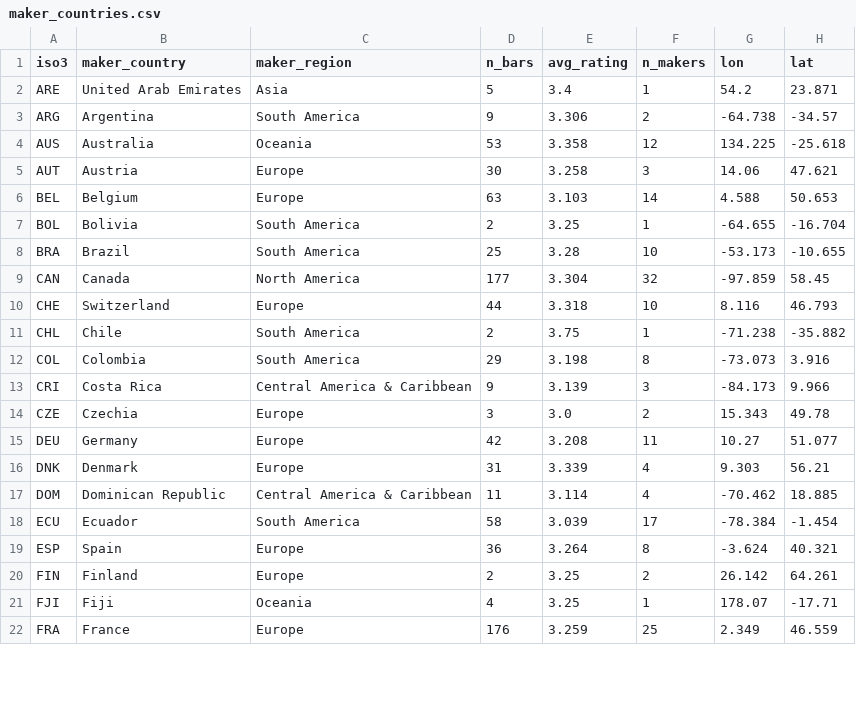
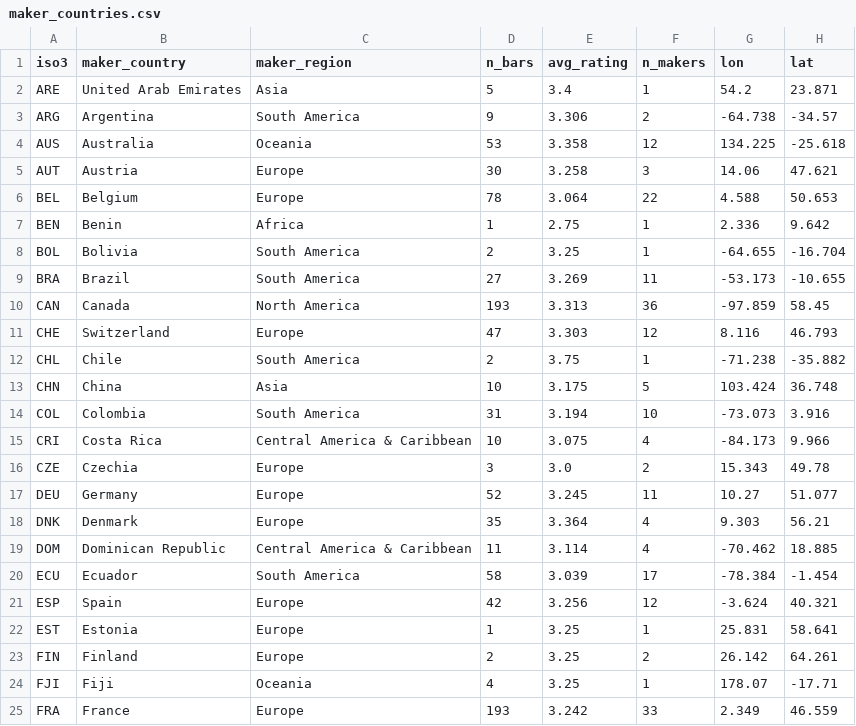
Before and after one commit to anushka260506/bean-to-bar, a CSV file: data/processed/maker_countries.csv, drawn as a sheet; only a part is shown; the diff covers the shown part only.

```diff
--- a/data/processed/maker_countries.csv
+++ b/data/processed/maker_countries.csv
@@ -5,18 +5,21 @@ AUS,Australia,Oceania,53,3.358,12,134.225,-25.618
 AUT,Austria,Europe,30,3.258,3,14.06,47.621
-BEL,Belgium,Europe,63,3.103,14,4.588,50.653
+BEL,Belgium,Europe,78,3.064,22,4.588,50.653
+BEN,Benin,Africa,1,2.75,1,2.336,9.642
 BOL,Bolivia,South America,2,3.25,1,-64.655,-16.704
-BRA,Brazil,South America,25,3.28,10,-53.173,-10.655
-CAN,Canada,North America,177,3.304,32,-97.859,58.45
-CHE,Switzerland,Europe,44,3.318,10,8.116,46.793
+BRA,Brazil,South America,27,3.269,11,-53.173,-10.655
+CAN,Canada,North America,193,3.313,36,-97.859,58.45
+CHE,Switzerland,Europe,47,3.303,12,8.116,46.793
 CHL,Chile,South America,2,3.75,1,-71.238,-35.882
-COL,Colombia,South America,29,3.198,8,-73.073,3.916
-CRI,Costa Rica,Central America & Caribbean,9,3.139,3,-84.173,9.966
+CHN,China,Asia,10,3.175,5,103.424,36.748
+COL,Colombia,South America,31,3.194,10,-73.073,3.916
+CRI,Costa Rica,Central America & Caribbean,10,3.075,4,-84.173,9.966
 CZE,Czechia,Europe,3,3.0,2,15.343,49.78
-DEU,Germany,Europe,42,3.208,11,10.27,51.077
-DNK,Denmark,Europe,31,3.339,4,9.303,56.21
+DEU,Germany,Europe,52,3.245,11,10.27,51.077
+DNK,Denmark,Europe,35,3.364,4,9.303,56.21
 DOM,Dominican Republic,Central America & Caribbean,11,3.114,4,-70.462,18.885
 ECU,Ecuador,South America,58,3.039,17,-78.384,-1.454
-ESP,Spain,Europe,36,3.264,8,-3.624,40.321
+ESP,Spain,Europe,42,3.256,12,-3.624,40.321
+EST,Estonia,Europe,1,3.25,1,25.831,58.641
 FIN,Finland,Europe,2,3.25,2,26.142,64.261
 FJI,Fiji,Oceania,4,3.25,1,178.07,-17.71
-FRA,France,Europe,176,3.259,25,2.349,46.559
+FRA,France,Europe,193,3.242,33,2.349,46.559
```
Also changed, not shown: 3 added rows and 54 edited cells elsewhere in this file, data/processed/bean_country_summary.csv, data/processed/country_points.csv, 5 other files.
